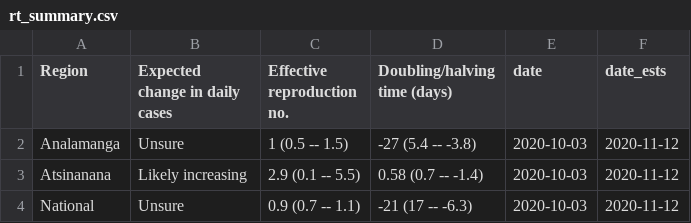
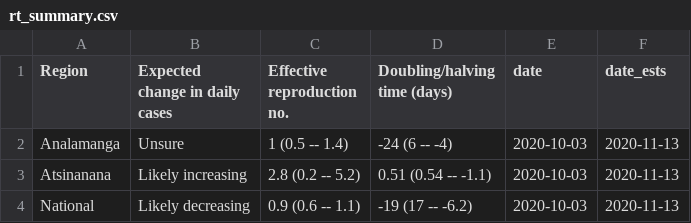
Before and after one commit to labmetcalf/mada-rt, a CSV file: latest/rt_summary.csv, drawn as a sheet.

```diff
--- a/latest/rt_summary.csv
+++ b/latest/rt_summary.csv
@@ -1,4 +1,4 @@
 Region,Expected change in daily cases,Effective reproduction no.,Doubling/halving time (days),date,date_ests
-Analamanga,Unsure,1 (0.5 -- 1.5),-27 (5.4 -- -3.8),2020-10-03,2020-11-12
-Atsinanana,Likely increasing,2.9 (0.1 -- 5.5),0.58 (0.7 -- -1.4),2020-10-03,2020-11-12
-National,Unsure,0.9 (0.7 -- 1.1),-21 (17 -- -6.3),2020-10-03,2020-11-12
+Analamanga,Unsure,1 (0.5 -- 1.4),-24 (6 -- -4),2020-10-03,2020-11-13
+Atsinanana,Likely increasing,2.8 (0.2 -- 5.2),0.51 (0.54 -- -1.1),2020-10-03,2020-11-13
+National,Likely decreasing,0.9 (0.6 -- 1.1),-19 (17 -- -6.2),2020-10-03,2020-11-13
```
Also changed, not shown: latest/nowcast.csv, latest/rt_ests.csv.
